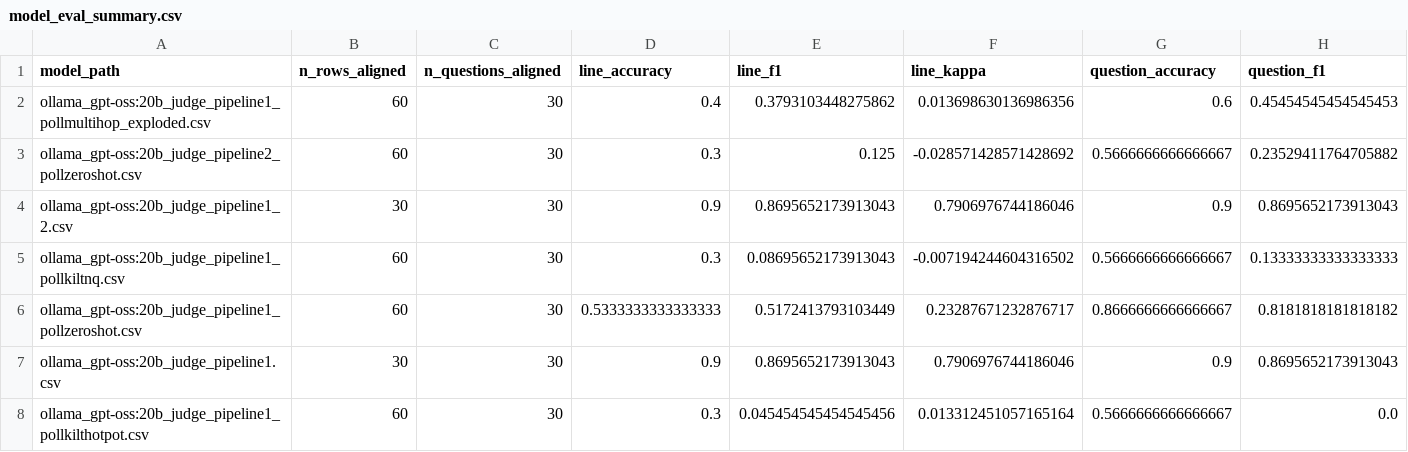
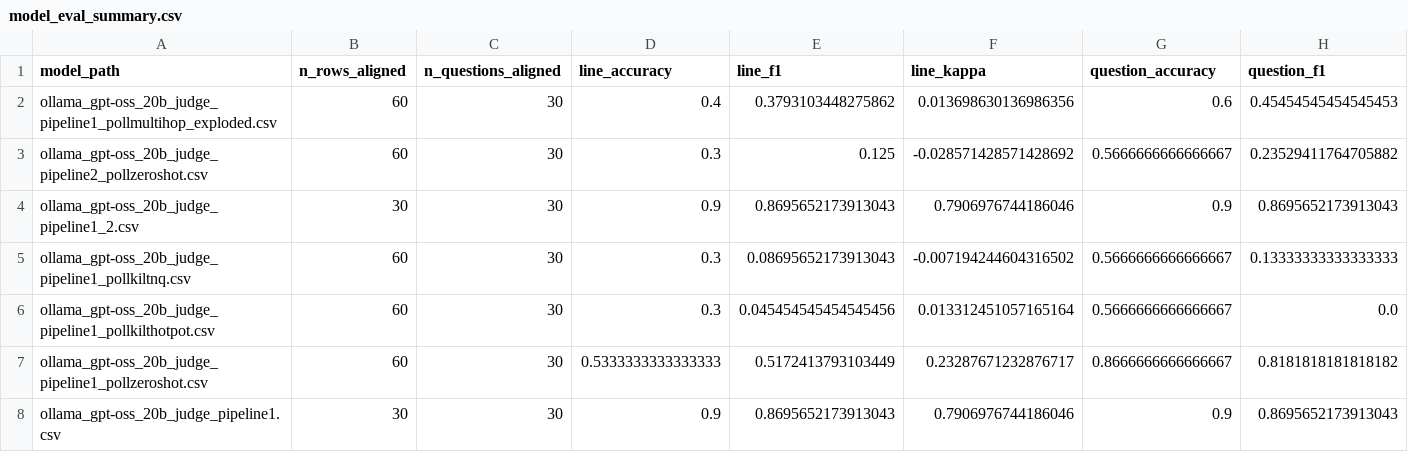
Before and after one commit to minhdq-98/IDM-2025, a CSV file: results/human/model_eval_summary.csv, drawn as a sheet; only a part is shown; removed rows and columns are numbered as before the commit, all else as after; rows hold the shown columns only; the diff names each change by its address in the sheet, - before the commit and + after, or states it on an @@ line.

```diff
--- a/results/human/model_eval_summary.csv
+++ b/results/human/model_eval_summary.csv
-A2 (model_path): ollama_gpt-oss:20b_judge_pipeline1_pollmultihop_exploded.csv
+A2 (model_path): ollama_gpt-oss_20b_judge_pipeline1_pollmultihop_exploded.csv
-A3 (model_path): ollama_gpt-oss:20b_judge_pipeline2_pollzeroshot.csv
+A3 (model_path): ollama_gpt-oss_20b_judge_pipeline2_pollzeroshot.csv
-A4 (model_path): ollama_gpt-oss:20b_judge_pipeline1_2.csv
+A4 (model_path): ollama_gpt-oss_20b_judge_pipeline1_2.csv
-A5 (model_path): ollama_gpt-oss:20b_judge_pipeline1_pollkiltnq.csv
+A5 (model_path): ollama_gpt-oss_20b_judge_pipeline1_pollkiltnq.csv
+row 6: ollama_gpt-oss_20b_judge_pipeline1_pollkilthotpot.csv | 60 | 30 | 0.3 | 0.045454545454545456 | 0.013312451057165164 | 0.5666666666666667 | 0.0
-A7 (model_path): ollama_gpt-oss:20b_judge_pipeline1_pollzeroshot.csv
+A7 (model_path): ollama_gpt-oss_20b_judge_pipeline1_pollzeroshot.csv
-A8 (model_path): ollama_gpt-oss:20b_judge_pipeline1.csv
+A8 (model_path): ollama_gpt-oss_20b_judge_pipeline1.csv
-row 8: ollama_gpt-oss:20b_judge_pipeline1_pollkilthotpot.csv | 60 | 30 | 0.3 | 0.045454545454545456 | 0.013312451057165164 | 0.5666666666666667 | 0.0
```
Also changed, not shown: 14 other files.
